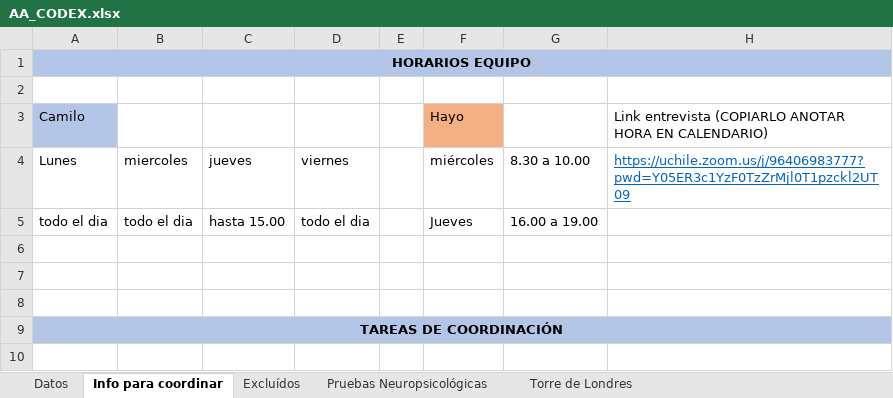
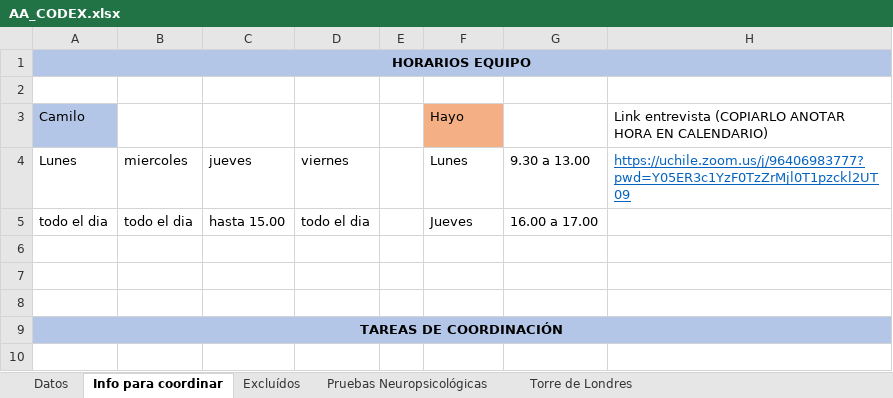
Before and after one commit to HayoBK/Morris2022, an Excel workbook: AA_CODEX.xlsx, sheet Info para coordinar, drawn as a sheet; only a part is shown; values as stored, in another font and other column widths than the file's, no borders; the diff names each change by its address in the sheet, - before the commit and + after, or states it on an @@ line.

```diff
--- a/AA_CODEX.xlsx (sheet Info para coordinar)
+++ b/AA_CODEX.xlsx (sheet Info para coordinar)
-F4: miércoles
+F4: Lunes
-G4: 8.30 a 10.00
+G4: 9.30 a 13.00
-G5: 16.00 a 19.00
+G5: 16.00 a 17.00
```
Also changed, not shown: sheet Datos, sheet Torre de Londres, sheet Pruebas Neuropsicológicas, AB_SimianMaze_Z2_Banished_NaviData.xlsx, AB_SimianMaze_Z2_Dropped_NaviData.xlsx, 8 other files.
